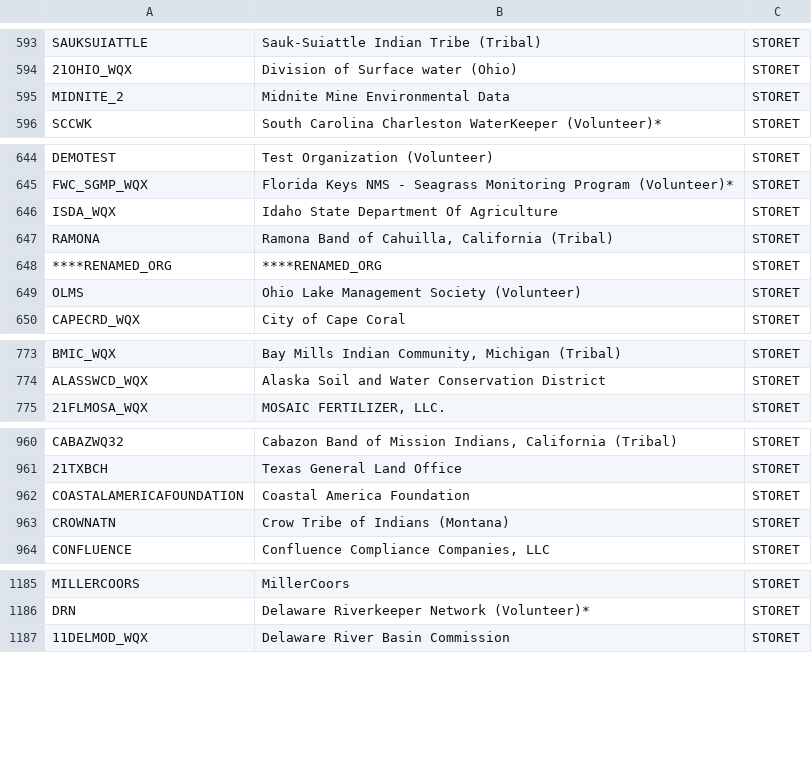
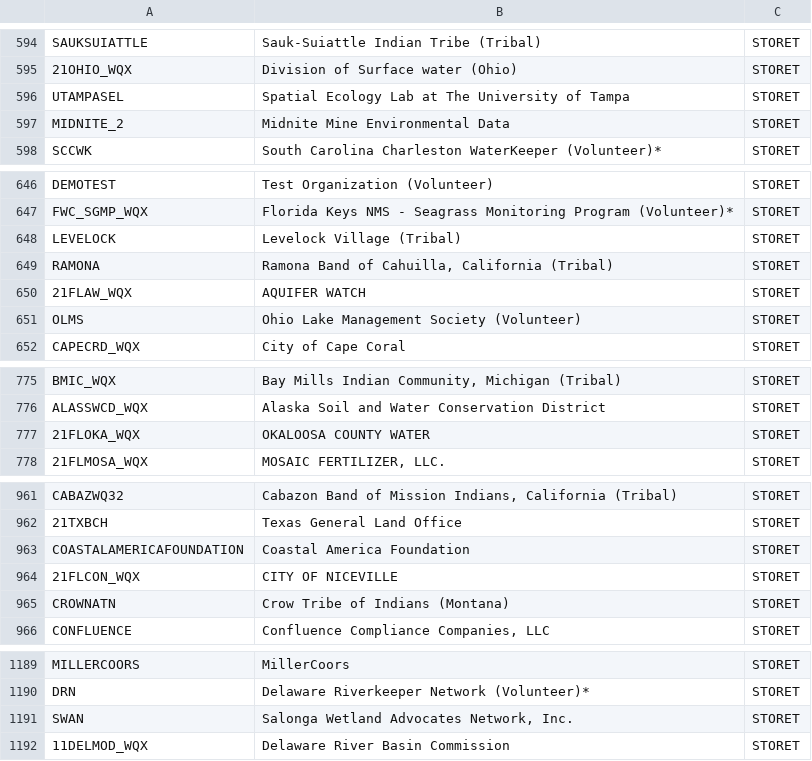
Before and after one commit to USEPA/EPATADA, a CSV file: inst/extdata/WQXProviderRef.csv, drawn as a sheet; only a part is shown, gaps mark what is left out; the diff covers the shown part only.

```diff
--- a/inst/extdata/WQXProviderRef.csv
+++ b/inst/extdata/WQXProviderRef.csv
@@ -594,2 +595,3 @@
 "21OHIO_WQX","Division of Surface water (Ohio)","STORET"
+"UTAMPASEL","Spatial Ecology Lab at The University of Tampa","STORET"
 "MIDNITE_2","Midnite Mine Environmental Data","STORET"
@@ -645,5 +647,5 @@
 "FWC_SGMP_WQX","Florida Keys NMS - Seagrass Monitoring Program (Volunteer)*","STORET"
-"ISDA_WQX","Idaho State Department Of Agriculture","STORET"
+"LEVELOCK","Levelock Village (Tribal)","STORET"
 "RAMONA","Ramona Band of Cahuilla, California (Tribal)","STORET"
-"****RENAMED_ORG","****RENAMED_ORG","STORET"
+"21FLAW_WQX","AQUIFER WATCH","STORET"
 "OLMS","Ohio Lake Management Society (Volunteer)","STORET"
@@ -774,2 +776,3 @@
 "ALASSWCD_WQX","Alaska Soil and Water Conservation District","STORET"
+"21FLOKA_WQX","OKALOOSA COUNTY WATER","STORET"
 "21FLMOSA_WQX","MOSAIC FERTILIZER, LLC.","STORET"
@@ -962,2 +963,3 @@
 "COASTALAMERICAFOUNDATION","Coastal America Foundation","STORET"
+"21FLCON_WQX","CITY OF NICEVILLE","STORET"
 "CROWNATN","Crow Tribe of Indians (Montana)","STORET"
@@ -1186,2 +1190,3 @@
 "DRN","Delaware Riverkeeper Network (Volunteer)*","STORET"
+"SWAN","Salonga Wetland Advocates Network, Inc.","STORET"
 "11DELMOD_WQX","Delaware River Basin Commission","STORET"
```
Also changed, not shown: 18 moved rows and 1 edited cell elsewhere in this file, inst/extdata/ATTAINSParamToWQPCharRef.csv, 3 other files.
